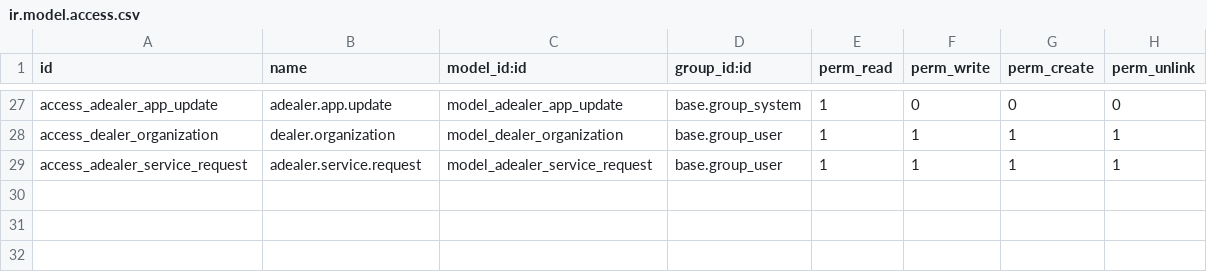
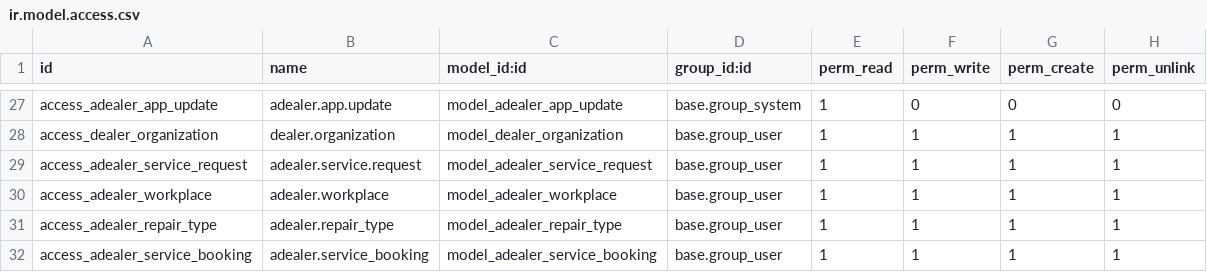
Before and after one commit to rastafara66/adealer, a CSV file: adealer/security/ir.model.access.csv, drawn as a sheet; only a part is shown, gaps mark what is left out; the diff names each change by its address in the sheet, - before the commit and + after, or states it on an @@ line.

```diff
--- a/adealer/security/ir.model.access.csv
+++ b/adealer/security/ir.model.access.csv
+row 30: access_adealer_workplace | adealer.workplace | model_adealer_workplace | base.group_user | 1 | 1 | 1 | 1
+row 31: access_adealer_repair_type | adealer.repair_type | model_adealer_repair_type | base.group_user | 1 | 1 | 1 | 1
+row 32: access_adealer_service_booking | adealer.service_booking | model_adealer_service_booking | base.group_user | 1 | 1 | 1 | 1
```
Also changed, not shown: 7 other files.
